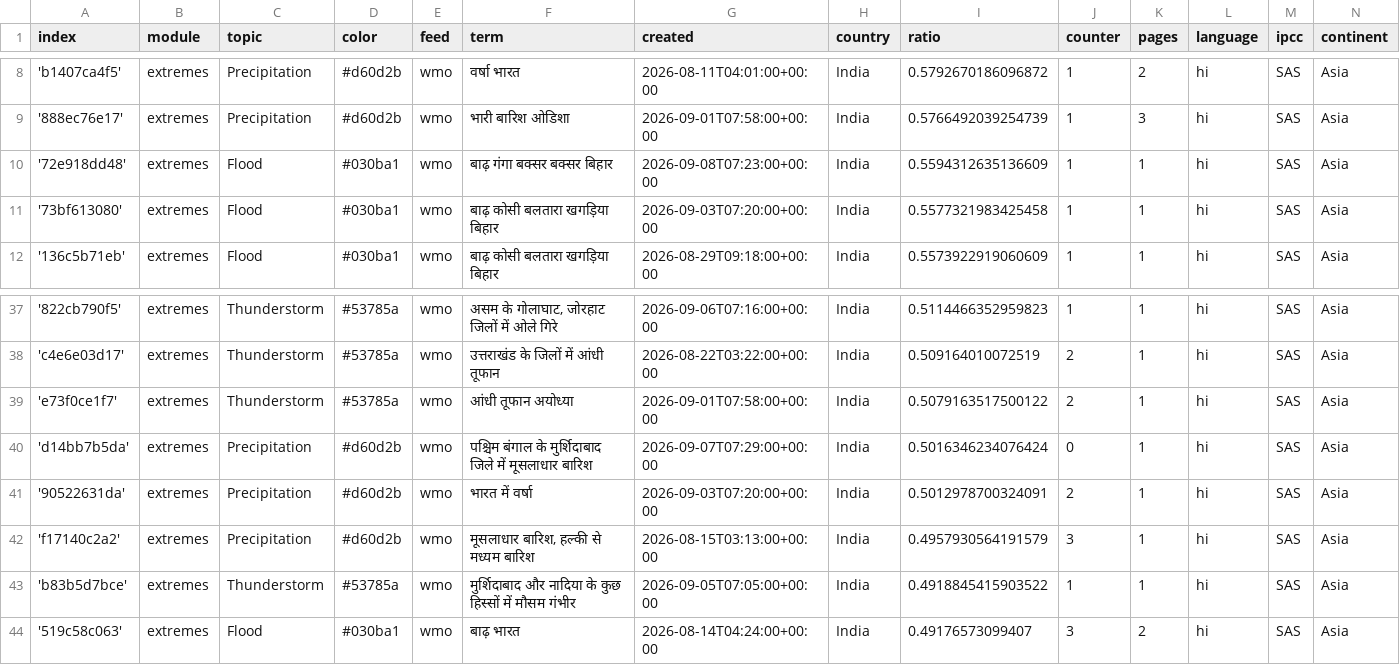
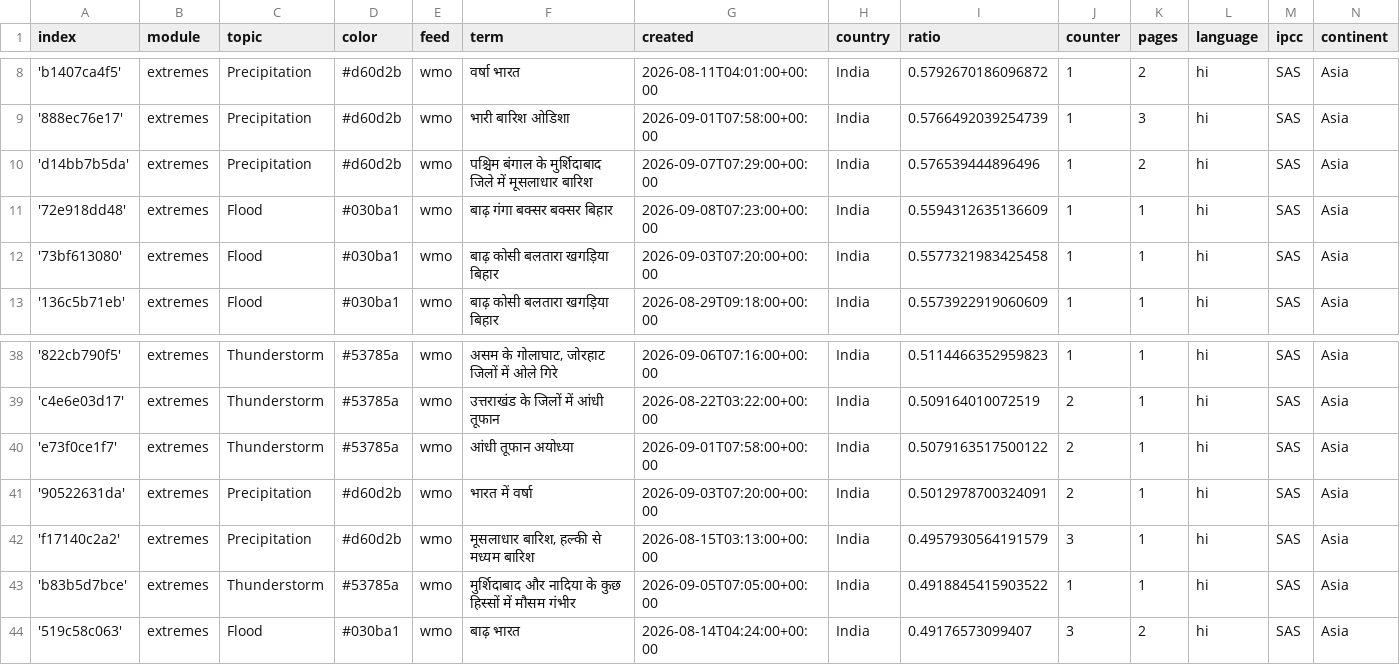
Before and after one commit to hannak555-news/HindiExtremes, a CSV file: terms.csv, drawn as a sheet; only a part is shown, gaps mark what is left out.

Commit message:
Commit from GitHub Actions (harvest:0.0)

```diff
--- a/terms.csv
+++ b/terms.csv
@@ -9,2 +9,3 @@ index,module,topic,color,feed,term,created,country,ratio,counter,pages,language,
 '888ec76e17',extremes,Precipitation,#d60d2b,wmo,भारी बारिश ओडिशा,2026-09-01T07:58:00+00:00,India,0.5766492039254739,1,3,hi,SAS,Asia
+'d14bb7b5da',extremes,Precipitation,#d60d2b,wmo,पश्चिम बंगाल के मुर्शिदाबाद जिले में मूसलाधार बारिश,2026-09-07T07:29:00+00:00,India,0.576539444896496,1,2,hi,SAS,Asia
 '72e918dd48',extremes,Flood,#030ba1,wmo,बाढ़ गंगा बक्सर बक्सर बिहार,2026-09-08T07:23:00+00:00,India,0.5594312635136609,1,1,hi,SAS,Asia
@@ -39,3 +40,2 @@ index,module,topic,color,feed,term,created,country,ratio,counter,pages,language,
 'e73f0ce1f7',extremes,Thunderstorm,#53785a,wmo,आंधी तूफान अयोध्या,2026-09-01T07:58:00+00:00,India,0.5079163517500122,2,1,hi,SAS,Asia
-'d14bb7b5da',extremes,Precipitation,#d60d2b,wmo,पश्चिम बंगाल के मुर्शिदाबाद जिले में मूसलाधार बारिश,2026-09-07T07:29:00+00:00,India,0.5016346234076424,0,1,hi,SAS,Asia
 '90522631da',extremes,Precipitation,#d60d2b,wmo,भारत में वर्षा,2026-09-03T07:20:00+00:00,India,0.5012978700324091,2,1,hi,SAS,Asia
```
